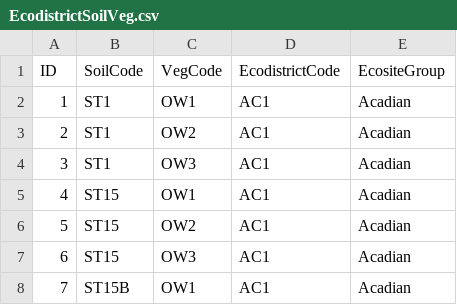
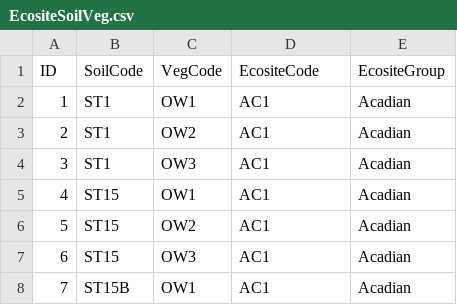
Before and after one commit to peterbishop-ns/PTANonCrown, a CSV file: PTANonCrown.Data/Resources/EcositeSoilVeg.csv (was PTANonCrown.Data/Resources/EcodistrictSoilVeg.csv), drawn as a sheet; only a part is shown.

```diff
--- a/PTANonCrown.Data/Resources/EcodistrictSoilVeg.csv
+++ b/PTANonCrown.Data/Resources/EcositeSoilVeg.csv
@@ -1,2 +1,2 @@
-ID,SoilCode,VegCode,EcodistrictCode,EcositeGroup
+ID,SoilCode,VegCode,EcositeCode,EcositeGroup
 1,ST1,OW1,AC1,Acadian
```
Also changed, not shown: PTANonCrown.Data/Resources/Soil.csv, PTANonCrown.Data/Resources/TreeSpecies.csv, 23 other files.
